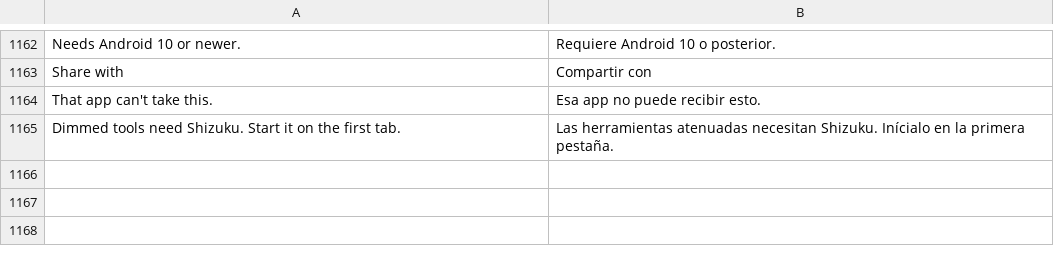
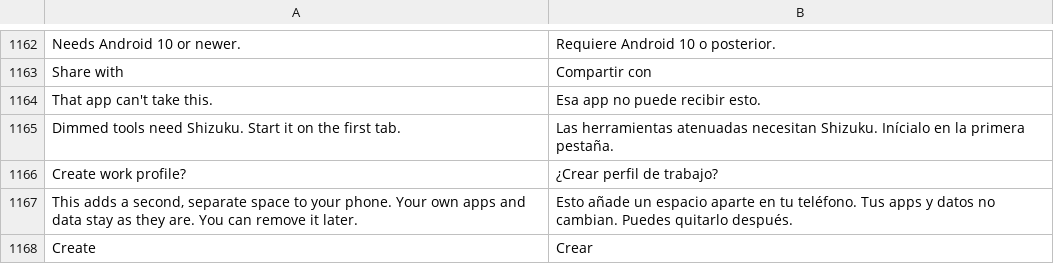
Before and after one commit to Order52/tinykit, a TSV file: app/src/main/assets/i18n/es.tsv, drawn as a sheet; only a part is shown, gaps mark what is left out; the diff names each change by its address in the sheet, - before the commit and + after, or states it on an @@ line.

```diff
--- a/app/src/main/assets/i18n/es.tsv
+++ b/app/src/main/assets/i18n/es.tsv
+row 1166: Create work profile? | ¿Crear perfil de trabajo?
+row 1167: This adds a second, separate space to your phone. Your own apps and data stay as they are. You can remove it later. | Esto añade un espacio aparte en tu teléfono. Tus apps y datos no cambian. Puedes quitarlo después.
+row 1168: Create | Crear
```
Also changed, not shown: 4 other files.
